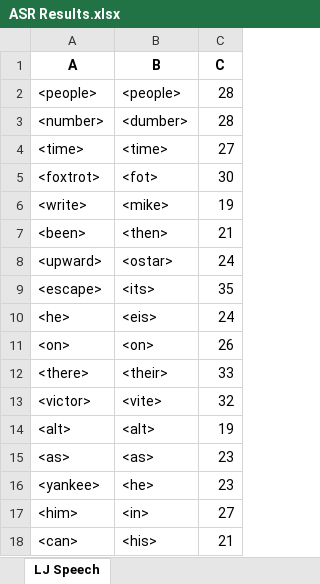
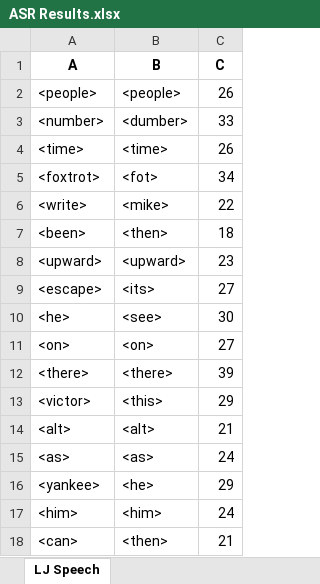
Before and after one commit to dshah1901/P4P-Transformer-ASR-for-Dysarthric-Spech, an Excel workbook: ASR Results.xlsx, sheet LJ Speech, drawn as a sheet; values as stored, in another font and other column widths than the file's, no borders; the diff names each change by its address in the sheet, - before the commit and + after, or states it on an @@ line.

```diff
--- a/ASR Results.xlsx (sheet LJ Speech)
+++ b/ASR Results.xlsx (sheet LJ Speech)
-C2 (C): 28
+C2 (C): 26
-C3 (C): 28
+C3 (C): 33
-C4 (C): 27
+C4 (C): 26
-C5 (C): 30
+C5 (C): 34
-C6 (C): 19
+C6 (C): 22
-C7 (C): 21
+C7 (C): 18
-B8 (B): <ostar>
+B8 (B): <upward>
-C8 (C): 24
+C8 (C): 23
-C9 (C): 35
+C9 (C): 27
-B10 (B): <eis>
+B10 (B): <see>
-C10 (C): 24
+C10 (C): 30
-C11 (C): 26
+C11 (C): 27
-B12 (B): <their>
+B12 (B): <there>
-C12 (C): 33
+C12 (C): 39
-B13 (B): <vite>
+B13 (B): <this>
-C13 (C): 32
+C13 (C): 29
-C14 (C): 19
+C14 (C): 21
-C15 (C): 23
+C15 (C): 24
-C16 (C): 23
+C16 (C): 29
-B17 (B): <in>
+B17 (B): <him>
-C17 (C): 27
+C17 (C): 24
-B18 (B): <his>
+B18 (B): <then>
```
Also changed, not shown: Epoch Accuracy.xlsx, 4 other files.
